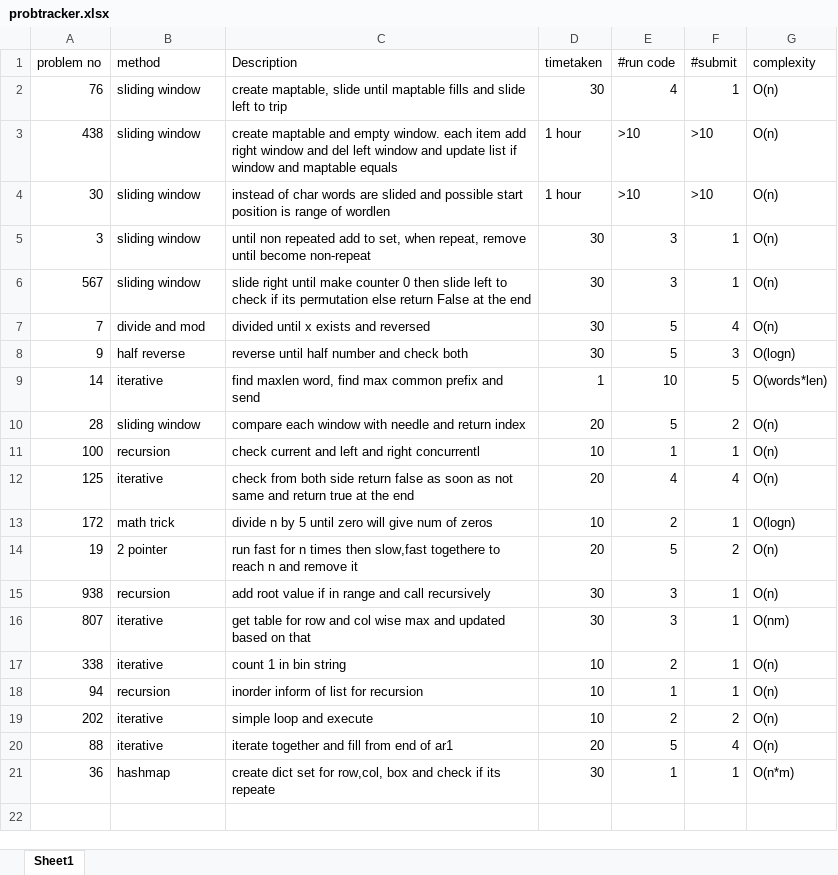
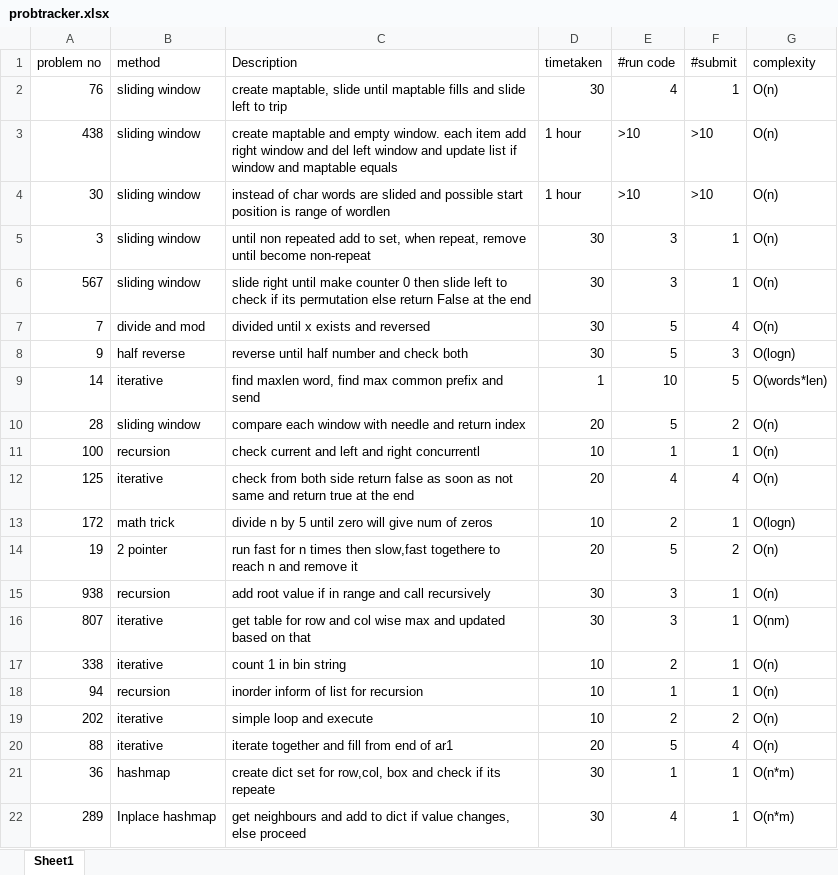
Before and after one commit to gokulramanaa/leedcodeanalysis, an Excel workbook: probtracker.xlsx, sheet Sheet1, drawn as a sheet; values as stored, in another font and other column widths than the file's, no borders; the diff names each change by its address in the sheet, - before the commit and + after, or states it on an @@ line.

```diff
--- a/probtracker.xlsx (sheet Sheet1)
+++ b/probtracker.xlsx (sheet Sheet1)
+row 22: 289 | Inplace hashmap | get neighbours and add to dict if value changes, else proceed | 30 | 4 | 1 | O(n*m)
```
Also changed, not shown: 1 other file.
